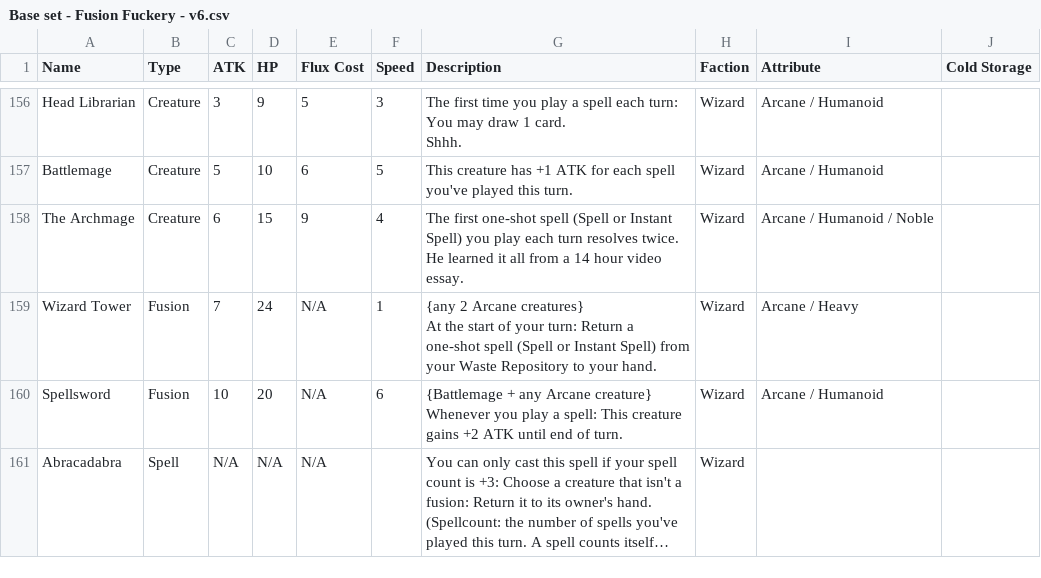
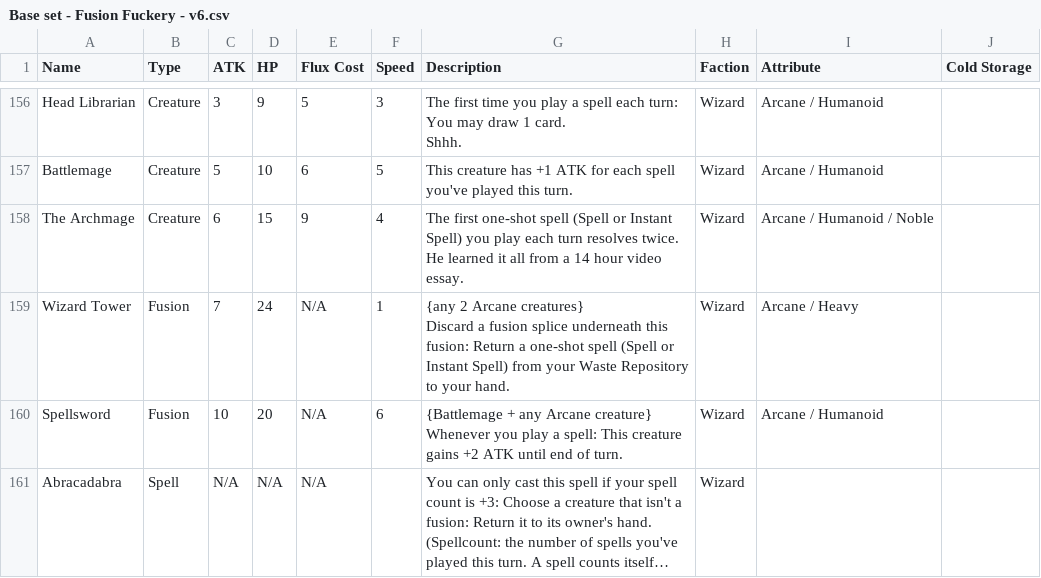
Before and after one commit to kleinstein-stack/fusion-fuckery, a CSV file: saves/Base set - Fusion Fuckery - v6.csv, drawn as a sheet; only a part is shown, gaps mark what is left out; long unchanged cells end in ….

```diff
--- a/saves/Base set - Fusion Fuckery - v6.csv
+++ b/saves/Base set - Fusion Fuckery - v6.csv
@@ -442,4 +442,4 @@ The Archmage,Creature,6,15,9,4,"The first one-shot spell (Spell or Instant Spell
 He learned it all from a 14 hour video essay.",Wizard,Arcane / Humanoid / Noble,
-Wizard Tower,Fusion,7,24,N/A,1,"{any 2 Arcane creatures}
-At the start of your turn: Return a one-shot spell (Spell or Instant Spell) from your Waste Repository to your hand.",Wizard,Arcane / Heavy,
+Wizard Tower,Fusion,7,24,N/A,1,"{any 2 Arcane creatures}
+Discard a fusion splice underneath this fusion: Return a one-shot spell (Spell or Instant Spell) from your Waste Repository to your hand.",Wizard,Arcane / Heavy,
 Spellsword,Fusion,10,20,N/A,6,"{Battlemage + any Arcane creature}
```
Also changed, not shown: 1 other file.
